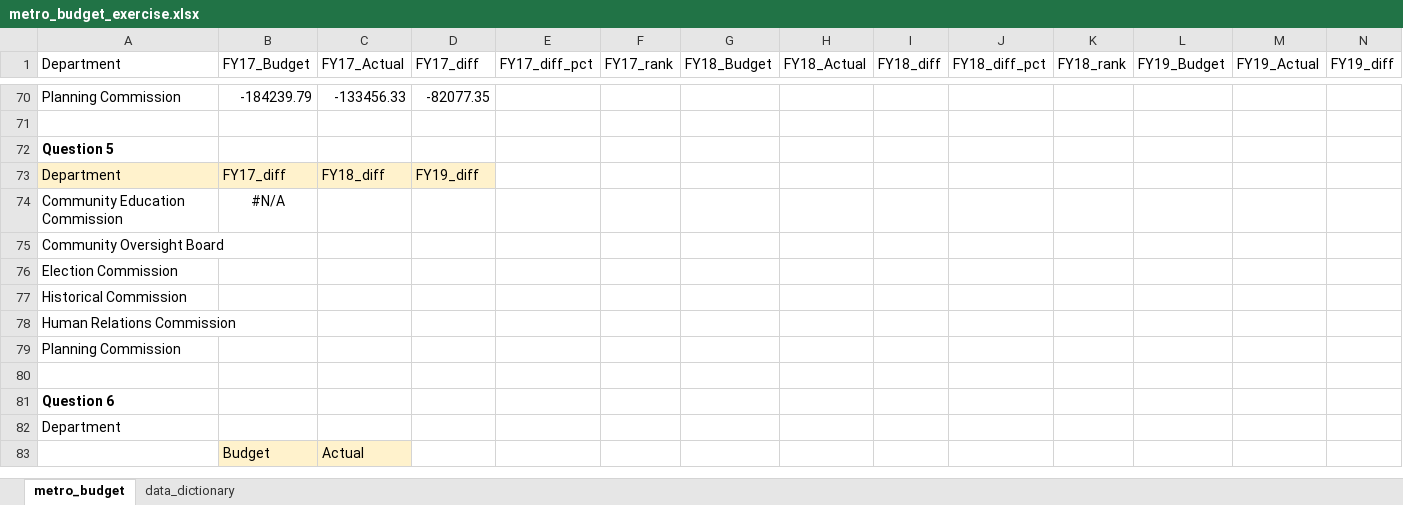
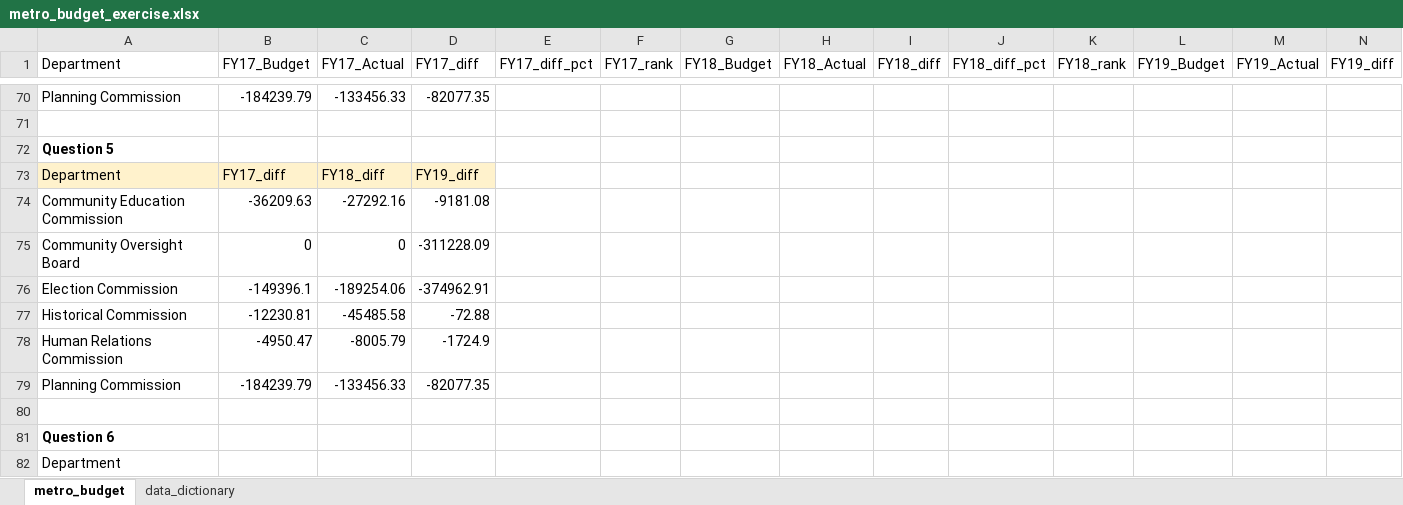
Before and after one commit to NSS-Data-Analytics-Cohort-14/lookups-da14-bergen-christensen, an Excel workbook: metro_budget_exercise.xlsx, sheet metro_budget, drawn as a sheet; only a part is shown, gaps mark what is left out; the shorter side is filled out with more unchanged rows; values as stored, in another font and other column widths than the file's, no borders; removed rows and columns are numbered as before the commit, all else as after; rows hold the shown columns only; the diff names each change by its address in the sheet, - before the commit and + after, or states it on an @@ line.

Commit message:
Question 5

```diff
--- a/metro_budget_exercise.xlsx (sheet metro_budget)
+++ b/metro_budget_exercise.xlsx (sheet metro_budget)
-row 74: Community Education Commission | #N/A
-row 75: Community Oversight Board
-row 76: Election Commission
-row 77: Historical Commission
-row 78: Human Relations Commission
-row 79: Planning Commission
+row 74: Community Education Commission | -36209.63 | -27292.16 | -9181.08
+row 75: Community Oversight Board | 0 | 0 | -311228.09
+row 76: Election Commission | -149396.1 | -189254.06 | -374962.91
+row 77: Historical Commission | -12230.81 | -45485.58 | -72.88
+row 78: Human Relations Commission | -4950.47 | -8005.79 | -1724.9
+row 79: Planning Commission | -184239.79 | -133456.33 | -82077.35
```
